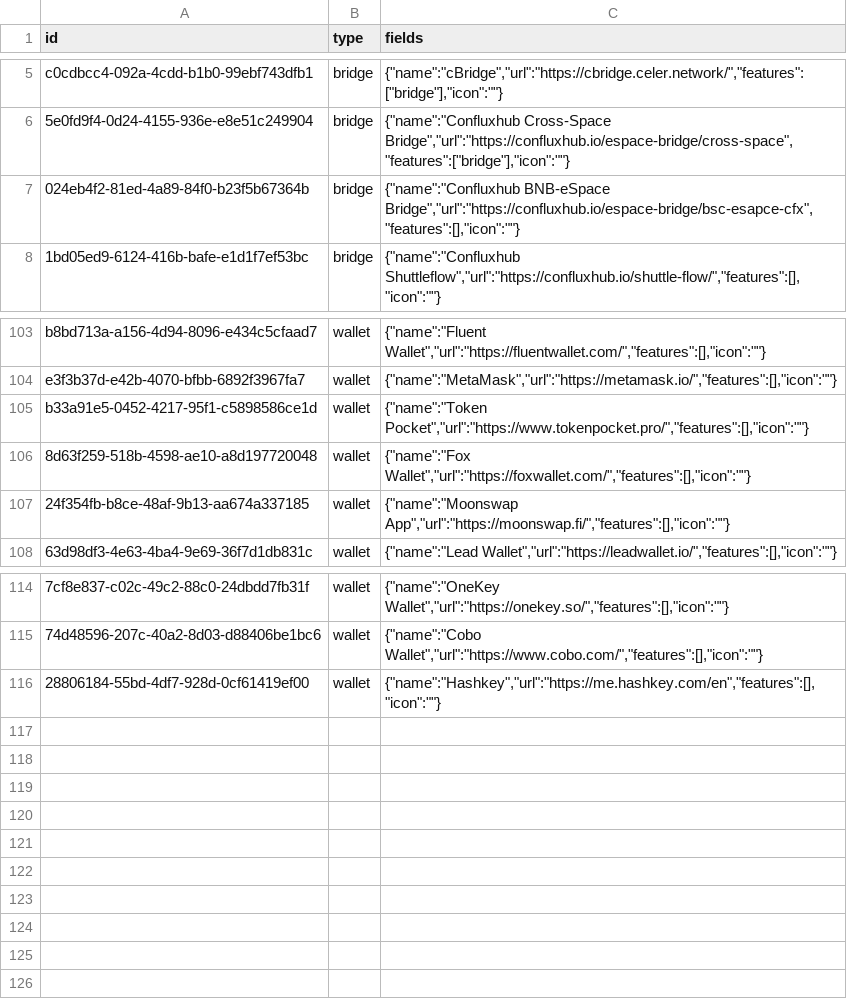
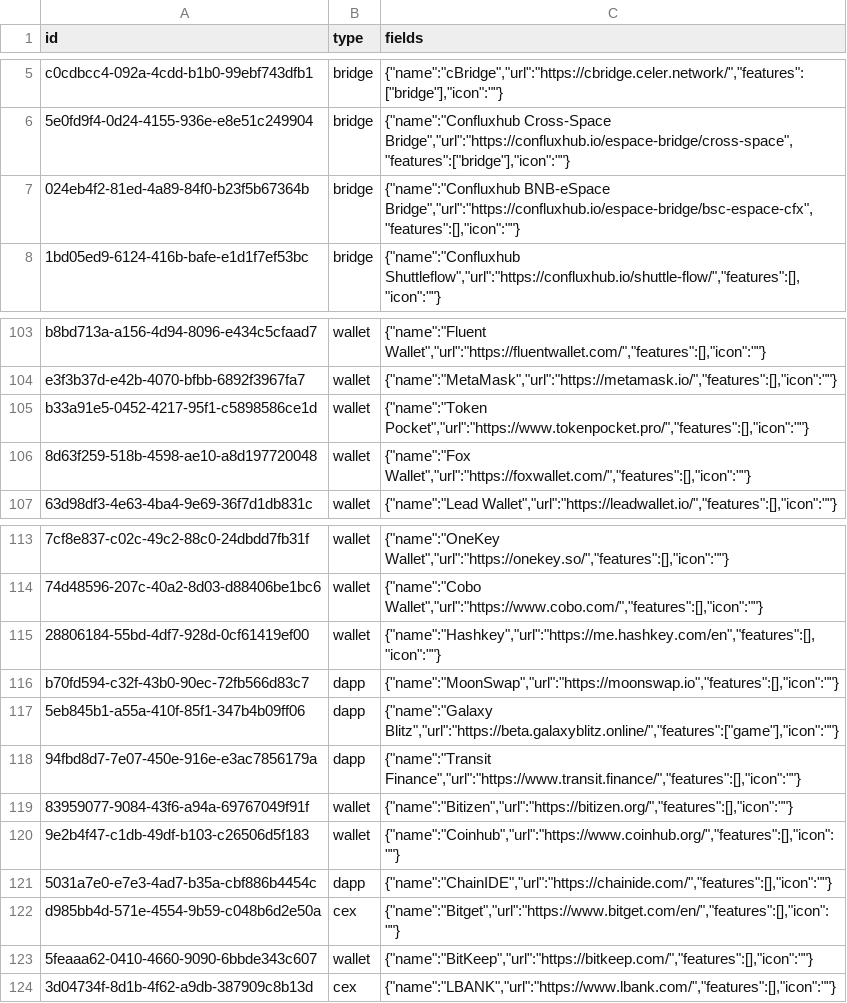
Before and after one commit to simulacrumb-glm/treegraph-graph, a CSV file: poc/nodes.csv, drawn as a sheet; only a part is shown, gaps mark what is left out; removed rows and columns are numbered as before the commit, all else as after; the diff names each change by its address in the sheet, - before the commit and + after, or states it on an @@ line.

```diff
--- a/poc/nodes.csv
+++ b/poc/nodes.csv
-C7 (fields): {"name":"Confluxhub BNB-eSpace Bridge","url":"https://confluxhub.io/espace-bridge/bsc-esapce-cfx","features":[],"icon":""}
+C7 (fields): {"name":"Confluxhub BNB-eSpace Bridge","url":"https://confluxhub.io/espace-bridge/bsc-espace-cfx","features":[],"icon":""}
-row 107: 24f354fb-b8ce-48af-9b13-aa674a337185 | wallet | {"name":"Moonswap App","url":"https://moonswap.fi/","features":[],"icon":""}
+row 116: b70fd594-c32f-43b0-90ec-72fb566d83c7 | dapp | {"name":"MoonSwap","url":"https://moonswap.io","features":[],"icon":""}
+row 117: 5eb845b1-a55a-410f-85f1-347b4b09ff06 | dapp | {"name":"Galaxy Blitz","url":"https://beta.galaxyblitz.online/","features":["game"],"icon":""}
+row 118: 94fbd8d7-7e07-450e-916e-e3ac7856179a | dapp | {"name":"Transit Finance","url":"https://www.transit.finance/","features":[],"icon":""}
+row 119: 83959077-9084-43f6-a94a-69767049f91f | wallet | {"name":"Bitizen","url":"https://bitizen.org/","features":[],"icon":""}
+row 120: 9e2b4f47-c1db-49df-b103-c26506d5f183 | wallet | {"name":"Coinhub","url":"https://www.coinhub.org/","features":[],"icon":""}
+row 121: 5031a7e0-e7e3-4ad7-b35a-cbf886b4454c | dapp | {"name":"ChainIDE","url":"https://chainide.com/","features":[],"icon":""}
+row 122: d985bb4d-571e-4554-9b59-c048b6d2e50a | cex | {"name":"Bitget","url":"https://www.bitget.com/en/","features":[],"icon":""}
+row 123: 5feaaa62-0410-4660-9090-6bbde343c607 | wallet | {"name":"BitKeep","url":"https://bitkeep.com/","features":[],"icon":""}
+row 124: 3d04734f-8d1b-4f62-a9db-387909c8b13d | cex | {"name":"LBANK","url":"https://www.lbank.com/","features":[],"icon":""}
```
Also changed, not shown: poc/links.csv, 2 other files.
